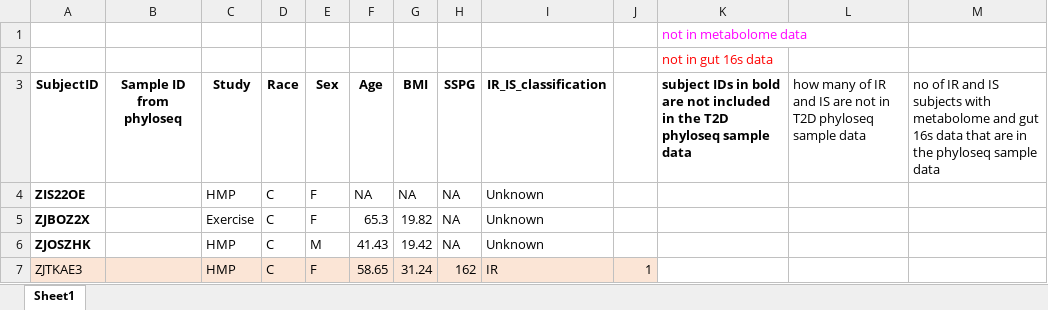
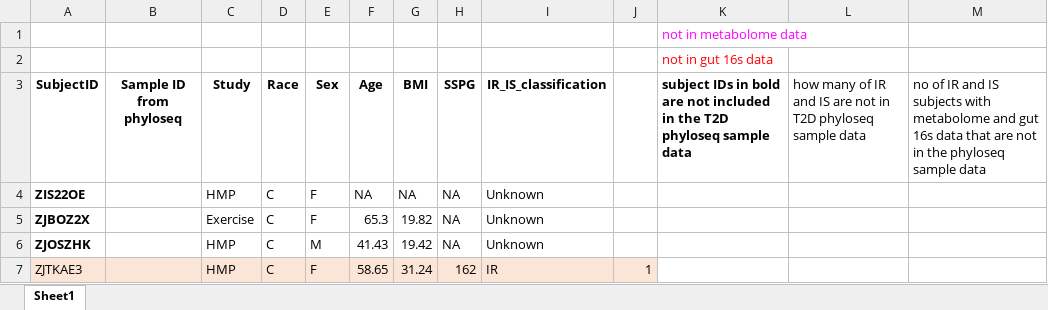
Before and after one commit to sabdeolive/Sabrina_BMS_Bachelor-Internship, an Excel workbook: T2DM iHMP Data/subject data/Subject data T2DM iHMP (specifying which subjects are not in phyloseq sam_data) 1.1.xlsx, sheet Sheet1, drawn as a sheet; only a part is shown; values as stored, in another font and other column widths than the file's, no borders; the diff names each change by its address in the sheet, - before the commit and + after, or states it on an @@ line.

Commit message:
Update Subject data T2DM iHMP (specifying which subjects are not in phyloseq sam_data) 1.1.xlsx

```diff
--- a/T2DM iHMP Data/subject data/Subject data T2DM iHMP (specifying which subjects are not in phyloseq sam_data) 1.1.xlsx (sheet Sheet1)
+++ b/T2DM iHMP Data/subject data/Subject data T2DM iHMP (specifying which subjects are not in phyloseq sam_data) 1.1.xlsx (sheet Sheet1)
-M3: …that are in the…
+M3: …that are not in the…
```
